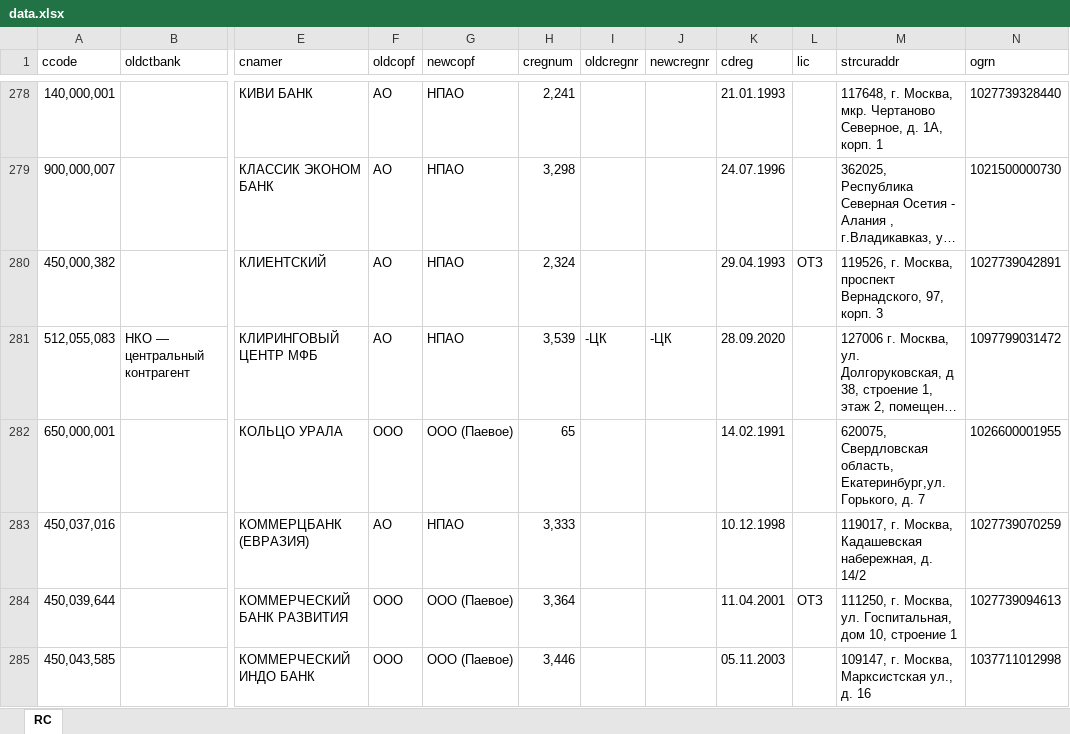
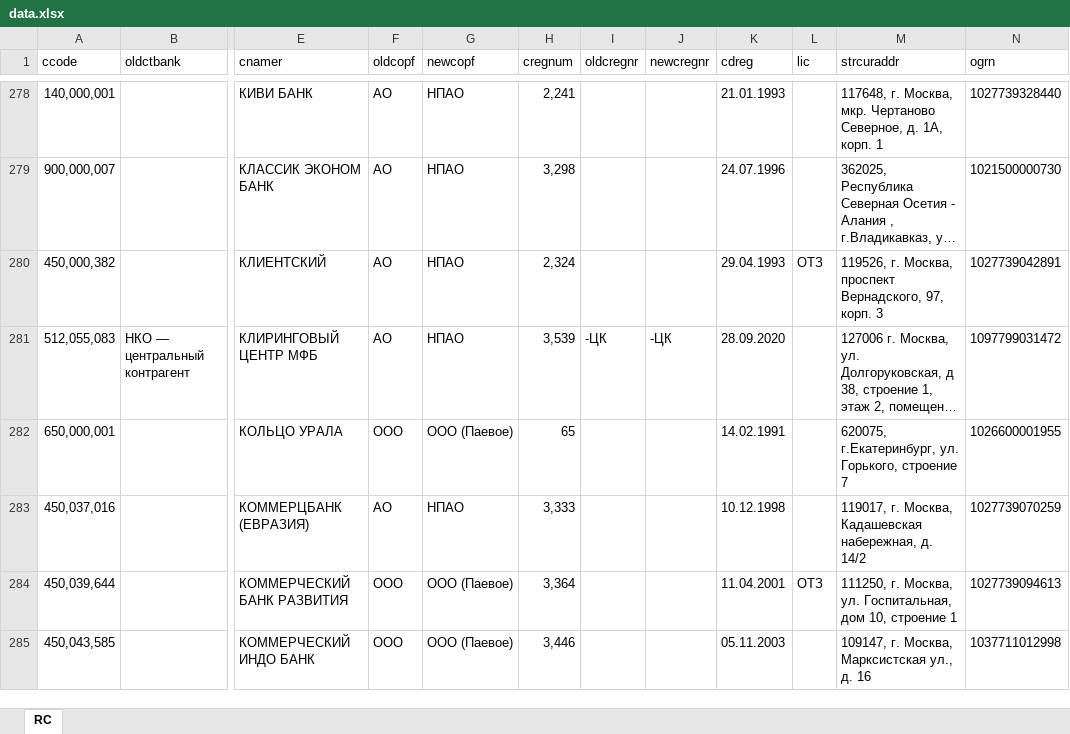
Before and after one commit to Ali-Alibekovich/BankIformationHandler, an Excel workbook: src/main/resources/templates/data.xlsx, sheet RC, drawn as a sheet; only a part is shown, gaps mark what is left out; long unchanged cells end in …; values as stored, in another font and other column widths than the file's, no borders; the diff covers the shown part only; the diff names each change by its address in the sheet, - before the commit and + after, or states it on an @@ line.

```diff
--- a/src/main/resources/templates/data.xlsx (sheet RC)
+++ b/src/main/resources/templates/data.xlsx (sheet RC)
-M282 (strcuraddr): 620075, Свердловская область, Екатеринбург,ул. Горького, д. 7
+M282 (strcuraddr): 620075, г.Екатеринбург, ул. Горького, строение 7
```
Also changed, not shown: 2 removed rows and 5 edited cells elsewhere in this sheet, 13 other files.
